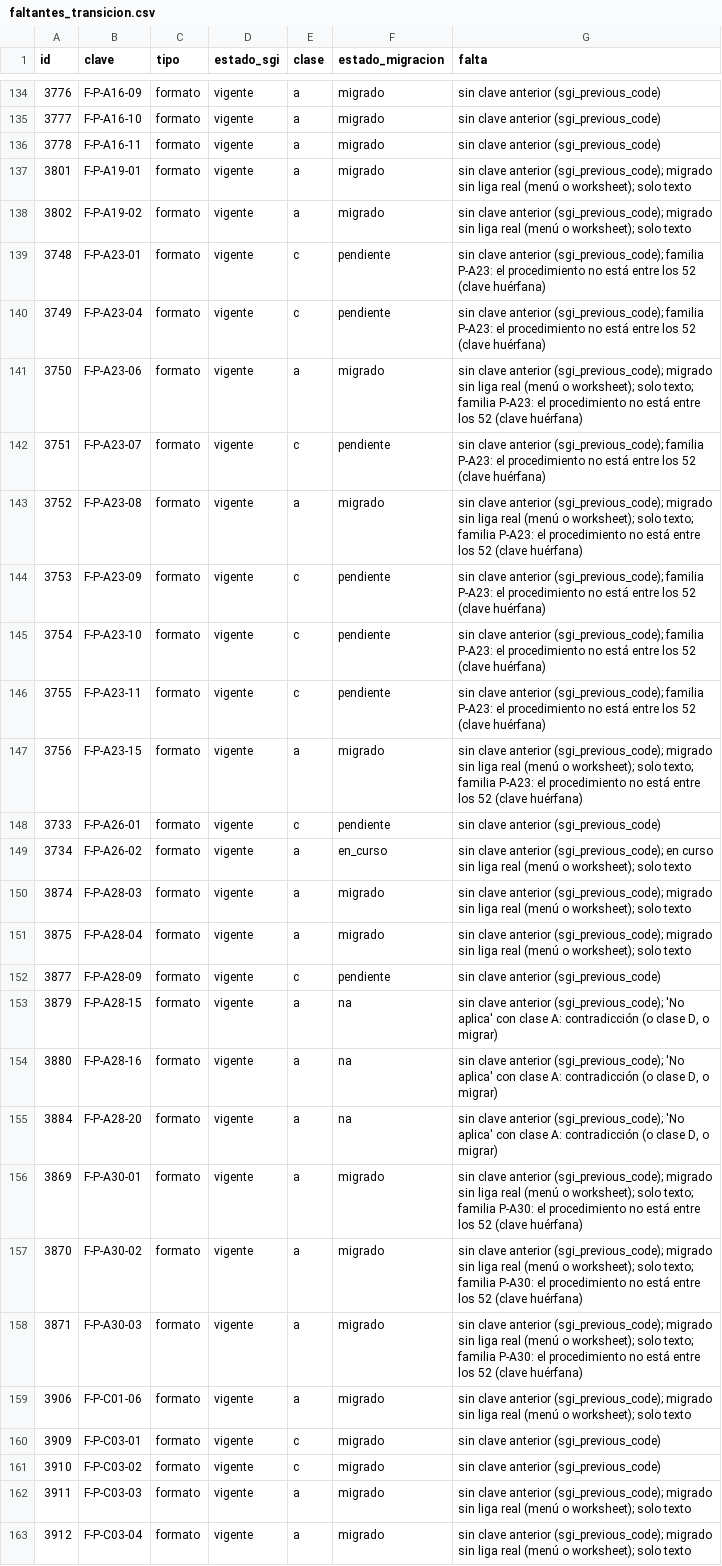
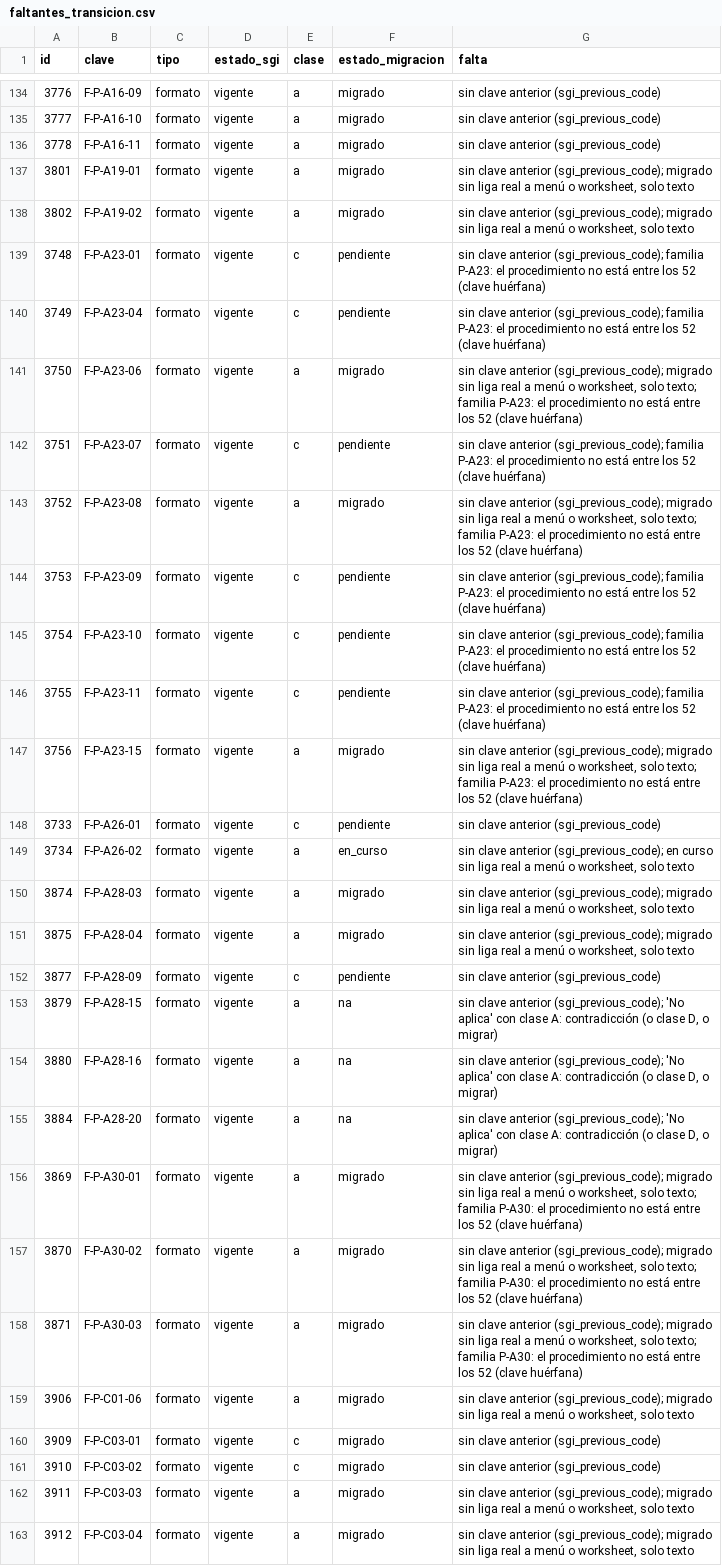
Before and after one commit to quimibond/qb19, a CSV file: docs/audit/12-transicion/faltantes_transicion.csv, drawn as a sheet; only a part is shown, gaps mark what is left out; the diff covers the shown part only; the diff names each change by its address in the sheet, - before the commit and + after, or states it on an @@ line.

```diff
--- a/docs/audit/12-transicion/faltantes_transicion.csv
+++ b/docs/audit/12-transicion/faltantes_transicion.csv
-G137:G138 (falta): …liga real (menú o worksheet); solo texto
+G137:G138 (falta): …liga real a menú o worksheet, solo texto
-G141 (falta): …liga real (menú o worksheet); solo texto;…
+G141 (falta): …liga real a menú o worksheet, solo texto;…
-G143 (falta): …liga real (menú o worksheet); solo texto;…
+G143 (falta): …liga real a menú o worksheet, solo texto;…
-G147 (falta): …liga real (menú o worksheet); solo texto;…
+G147 (falta): …liga real a menú o worksheet, solo texto;…
-G149 (falta): …liga real (menú o worksheet); solo texto
+G149 (falta): …liga real a menú o worksheet, solo texto
-G150:G151 (falta): …liga real (menú o worksheet); solo texto
+G150:G151 (falta): …liga real a menú o worksheet, solo texto
-G156:G158 (falta): …liga real (menú o worksheet); solo texto;…
+G156:G158 (falta): …liga real a menú o worksheet, solo texto;…
-G159 (falta): …liga real (menú o worksheet); solo texto
+G159 (falta): …liga real a menú o worksheet, solo texto
-G162:G163 (falta): …liga real (menú o worksheet); solo texto
+G162:G163 (falta): …liga real a menú o worksheet, solo texto
```
Also changed, not shown: 39 edited cells elsewhere in this file.
